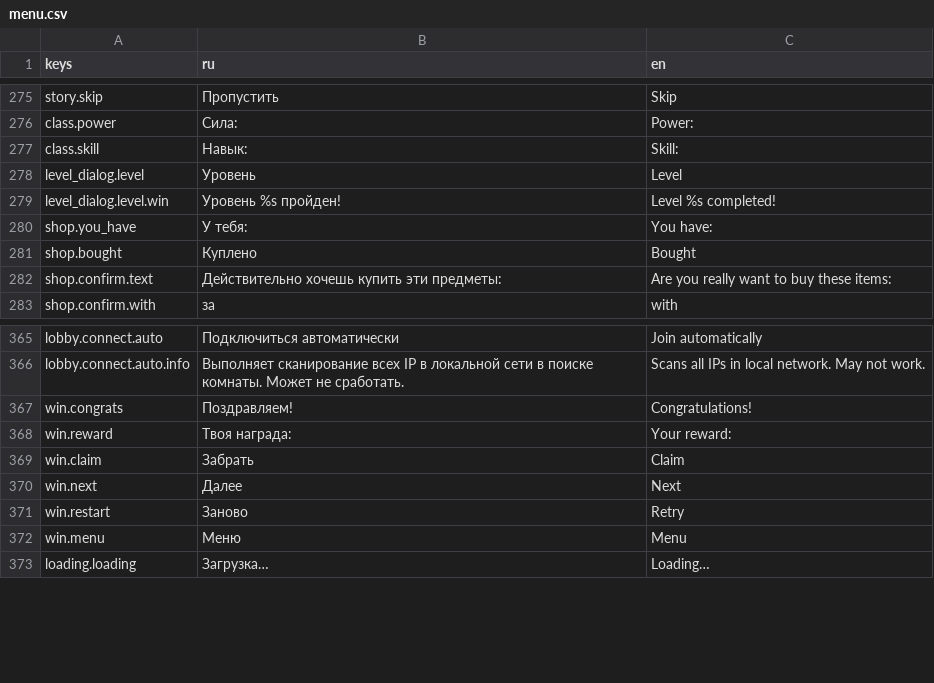
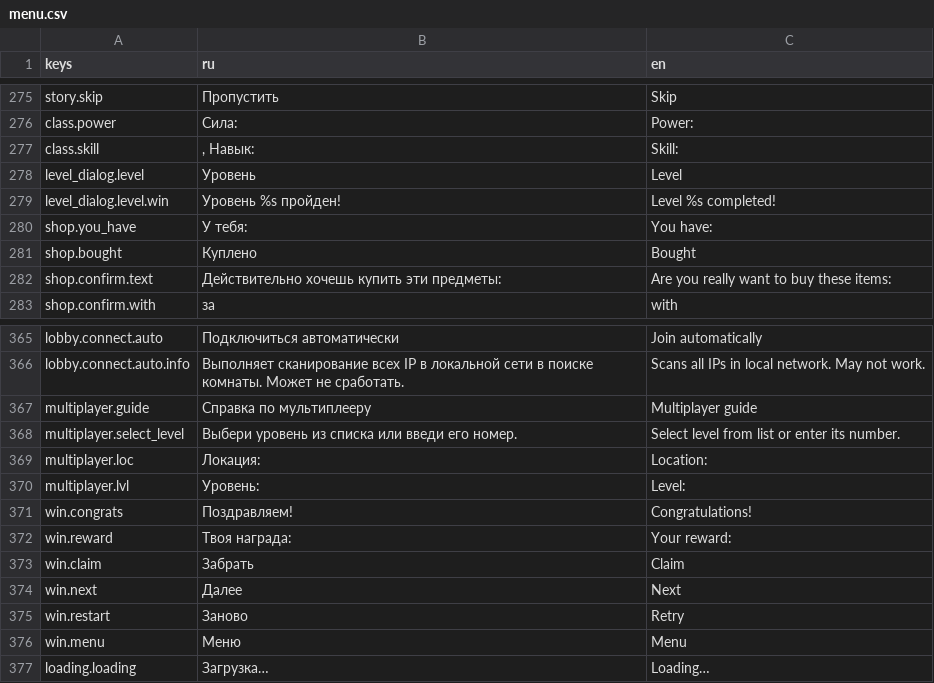
Before and after one commit to Diamond-Studio-GAMES/alpha-platformer2, a CSV file: misc/translations/menu.csv, drawn as a sheet; only a part is shown, gaps mark what is left out.

Commit message:
Add effects to boxes, add multiplayer menu, disable next button

```diff
--- a/misc/translations/menu.csv
+++ b/misc/translations/menu.csv
@@ -344,3 +344,3 @@ story.skip,Пропустить,Skip
 class.power,Сила: ,Power:
-class.skill, Навык: , Skill:
+class.skill,", Навык: ", Skill:
 level_dialog.level,Уровень ,Level
@@ -452,2 +452,6 @@ lobby.connect.auto,Подключиться автоматически,Join auto
 lobby.connect.auto.info,Выполняет сканирование всех IP в локальной сети в поиске комнаты. Может не сработать.,Scans all IPs in local network. May not work.
+multiplayer.guide,Справка по мультиплееру,Multiplayer guide
+multiplayer.select_level,Выбери уровень из списка или введи его номер.,Select level from list or enter its number.
+multiplayer.loc,Локация:,Location:
+multiplayer.lvl,Уровень:,Level:
 win.congrats,Поздравляем!,Congratulations!
```
Also changed, not shown: 5 other files.
